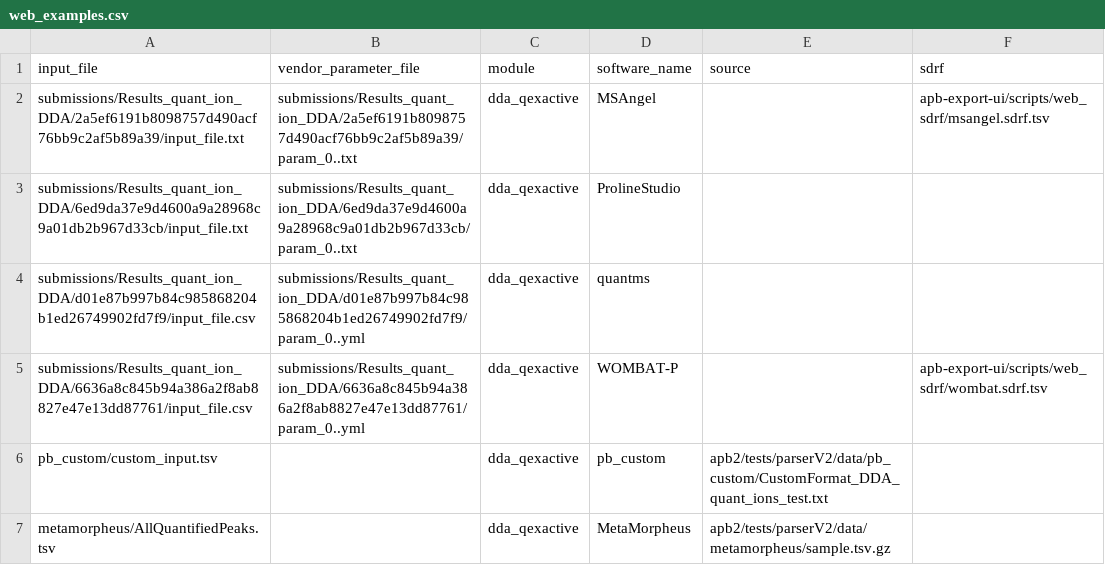
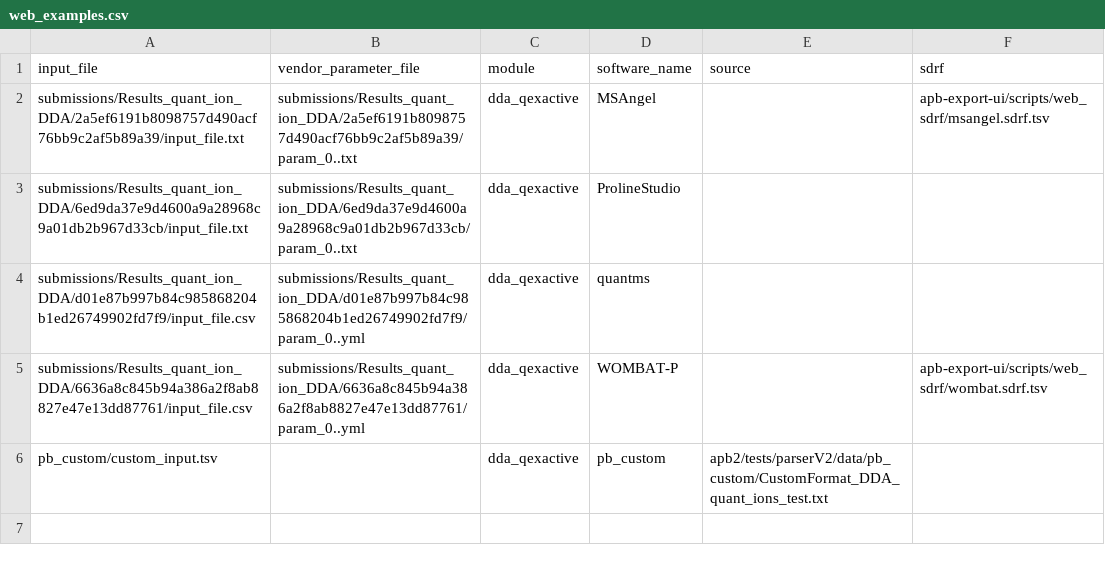
Before and after one commit to anndata-omics-bridge/apb-export-ui, a CSV file: scripts/web_examples.csv, drawn as a sheet.

Commit message:
Web examples: MetaMorpheus example, apb-export-web options and examples, tests; deploy docs

```diff
--- a/scripts/web_examples.csv
+++ b/scripts/web_examples.csv
@@ -6,2 +6 @@ submissions/Results_quant_ion_DDA/6636a8c845b94a386a2f8ab8827e47e13dd87761/input
 pb_custom/custom_input.tsv,,dda_qexactive,pb_custom,apb2/tests/parserV2/data/pb_custom/CustomFormat_DDA_quant_ions_test.txt,
-metamorpheus/AllQuantifiedPeaks.tsv,,dda_qexactive,MetaMorpheus,apb2/tests/parserV2/data/metamorpheus/sample.tsv.gz,
```
Also changed, not shown: 7 other files.
